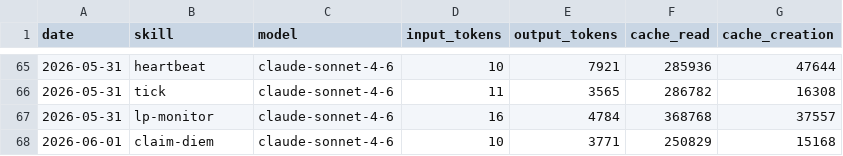
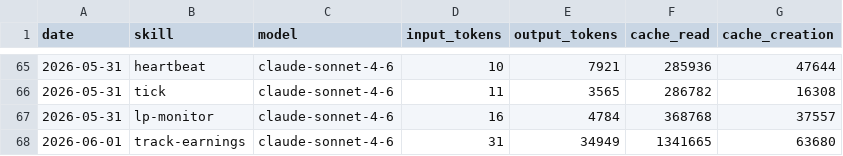
Before and after one commit to antfleet-ops/agent-autonomopoly, a CSV file: memory/token-usage.csv, drawn as a sheet; only a part is shown, gaps mark what is left out.

Commit message:
chore(track-earnings): auto-commit 2026-06-01

```diff
--- a/memory/token-usage.csv
+++ b/memory/token-usage.csv
@@ -67,2 +67,2 @@ date,skill,model,input_tokens,output_tokens,cache_read,cache_creation
 2026-05-31,lp-monitor,claude-sonnet-4-6,16,4784,368768,37557
-2026-06-01,claim-diem,claude-sonnet-4-6,10,3771,250829,15168
+2026-06-01,track-earnings,claude-sonnet-4-6,31,34949,1341665,63680
```
Also changed, not shown: 4 other files.
